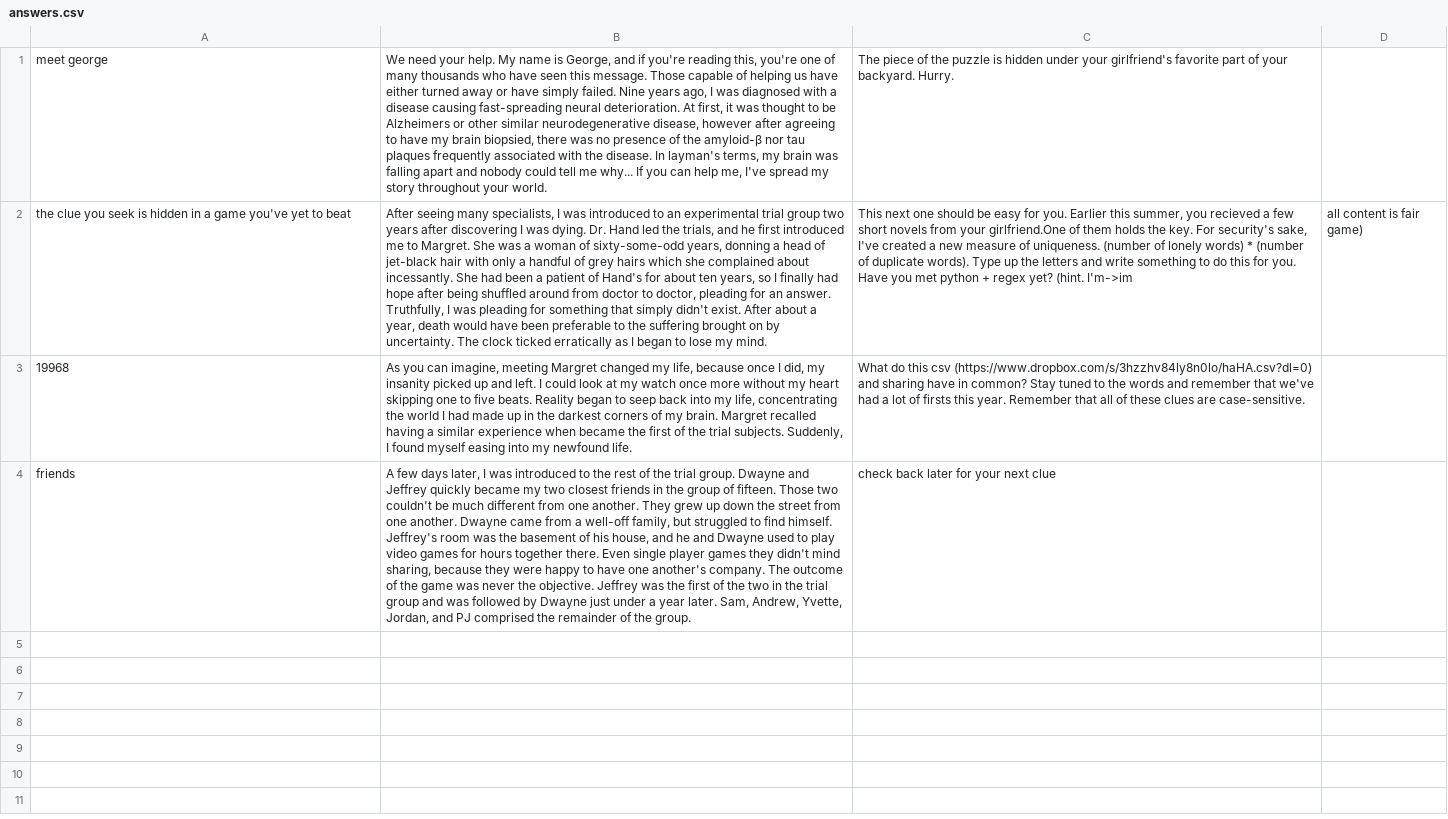
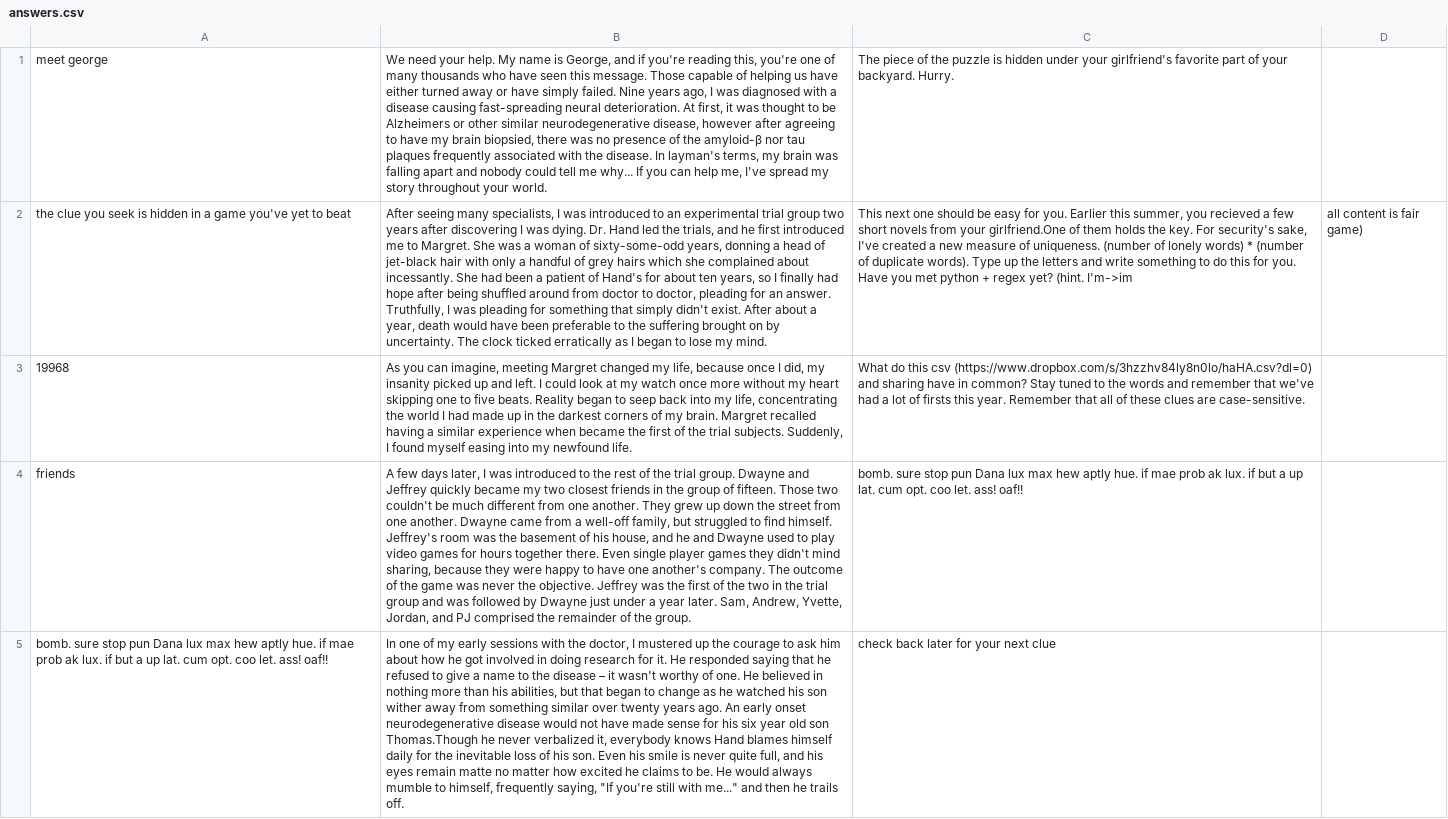
Before and after one commit to eurbs/ntbdth_web, a CSV file: app/answers.csv, drawn as a sheet; only a part is shown; the diff covers the shown part only; the diff names each change by its address in the sheet, - before the commit and + after, or states it on an @@ line.

Commit message:
updated answers. sometimes we overthink things too much. this should be fun

```diff
--- a/app/answers.csv
+++ b/app/answers.csv
-C4: check back later for your next clue
+C4: bomb. sure stop pun Dana lux max hew aptly hue. if mae prob ak lux. if but a up lat. cum opt. coo let. ass! oaf!!
+row 5: bomb. sure stop pun Dana lux max hew aptly hue. if mae prob ak lux. if but a up lat. cum opt. coo let. ass! oaf!! | In one of my early sessions with the doctor, I mustered up the courage to ask him about how he got involved in doing research for it. He responded saying that he refused to give a name to the disease – it wasn't worthy of one. He believed in nothing more than his abilities, but that began to change as he watched his son wither away from something similar over twenty years ago. An early onset neurodegenerative disease would not have made sense for his six year old son Thomas.Though he never verbalized it, everybody knows Hand blames himself daily for the inevitable loss of his son. Even his smile is never quite full, and his eyes remain matte no matter how excited he claims to be. He would always mumble to himself, frequently saying, "If you're still with me..." and then he trails off. | check back later for your next clue
```
Also changed, not shown: 1 added row elsewhere in this file.
